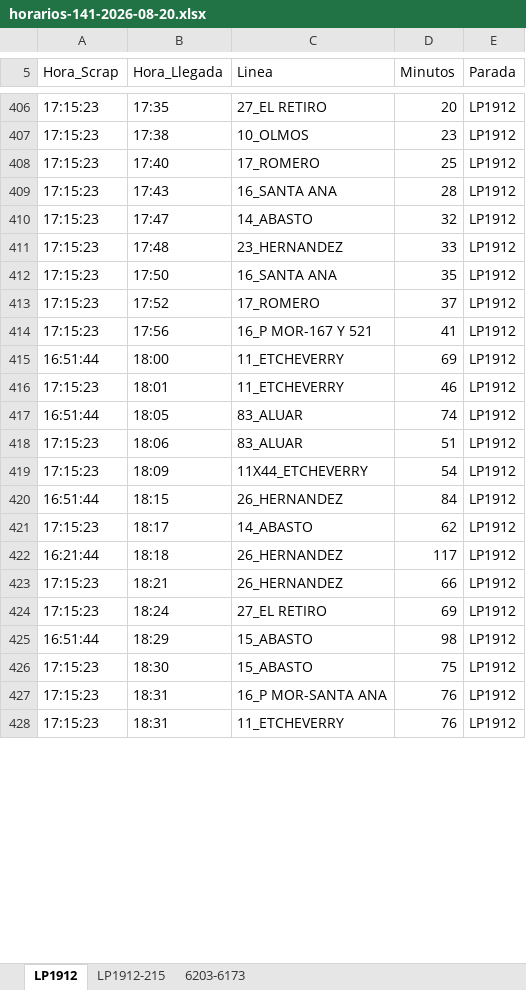
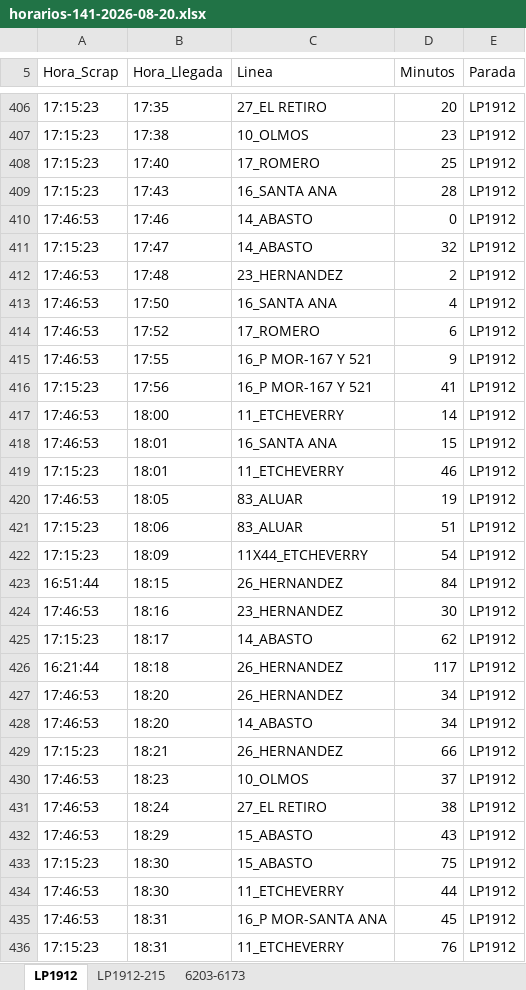
Before and after one commit to palomac00/recolector-cuadradoapp, an Excel workbook: data/horarios-141-2026-08-20.xlsx, sheet LP1912, drawn as a sheet; only a part is shown, gaps mark what is left out; values as stored, in another font and other column widths than the file's, no borders; addresses are those after the commit; the diff covers the shown part only; the diff names each change by its address in the sheet, - before the commit and + after, or states it on an @@ line.

```diff
--- a/data/horarios-141-2026-08-20.xlsx (sheet LP1912)
+++ b/data/horarios-141-2026-08-20.xlsx (sheet LP1912)
+row 410: 17:46:53 | 17:46 | 14_ABASTO | 0 | LP1912
-A412:A414 (Hora_Scrap): 17:15:23
+A412:A414 (Hora_Scrap): 17:46:53
-D412 (Minutos): 33
+D412 (Minutos): 2
-D413 (Minutos): 35
+D413 (Minutos): 4
-D414 (Minutos): 37
+D414 (Minutos): 6
+row 415: 17:46:53 | 17:55 | 16_P MOR-167 Y 521 | 9 | LP1912
-A417 (Hora_Scrap): 16:51:44
+A417 (Hora_Scrap): 17:46:53
-D417 (Minutos): 69
+D417 (Minutos): 14
+row 418: 17:46:53 | 18:01 | 16_SANTA ANA | 15 | LP1912
-A420 (Hora_Scrap): 16:51:44
+A420 (Hora_Scrap): 17:46:53
-D420 (Minutos): 74
+D420 (Minutos): 19
+row 424: 17:46:53 | 18:16 | 23_HERNANDEZ | 30 | LP1912
+row 427: 17:46:53 | 18:20 | 26_HERNANDEZ | 34 | LP1912
+row 428: 17:46:53 | 18:20 | 14_ABASTO | 34 | LP1912
+row 430: 17:46:53 | 18:23 | 10_OLMOS | 37 | LP1912
-A431 (Hora_Scrap): 17:15:23
+A431 (Hora_Scrap): 17:46:53
-D431 (Minutos): 69
+D431 (Minutos): 38
-A432 (Hora_Scrap): 16:51:44
+A432 (Hora_Scrap): 17:46:53
-D432 (Minutos): 98
+D432 (Minutos): 43
+row 434: 17:46:53 | 18:30 | 11_ETCHEVERRY | 44 | LP1912
-A435 (Hora_Scrap): 17:15:23
+A435 (Hora_Scrap): 17:46:53
-D435 (Minutos): 76
+D435 (Minutos): 45
```
Also changed, not shown: 9 added rows, 45 moved rows and 14 edited cells elsewhere in this sheet, sheet LP1912-215, sheet 6203-6173.
